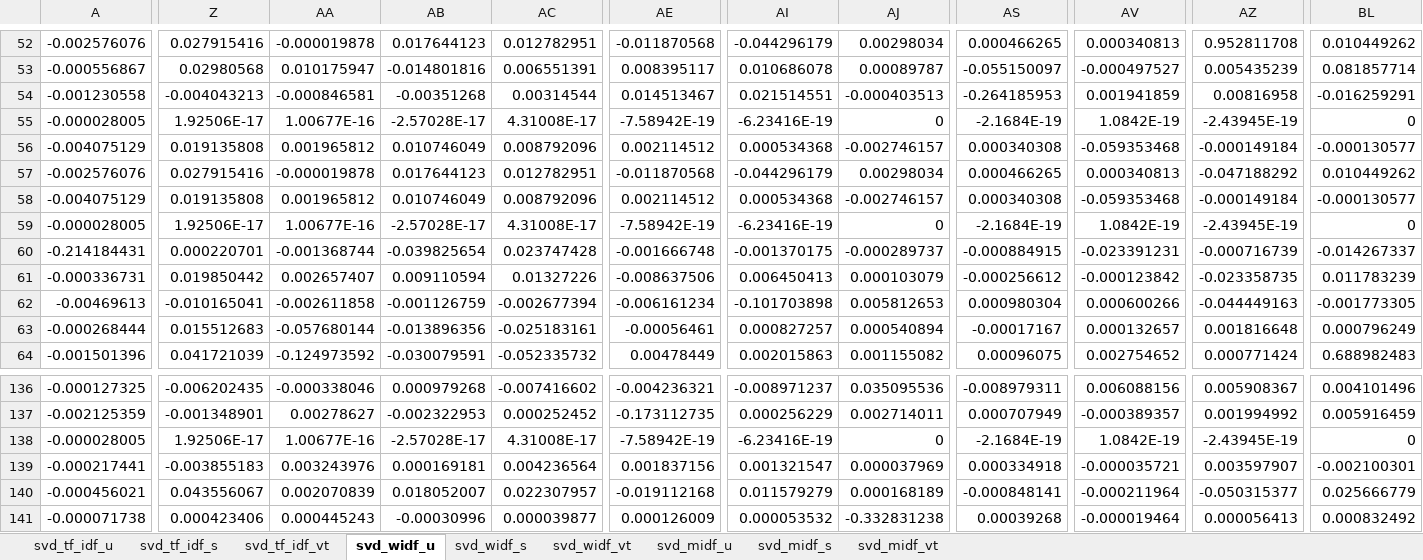
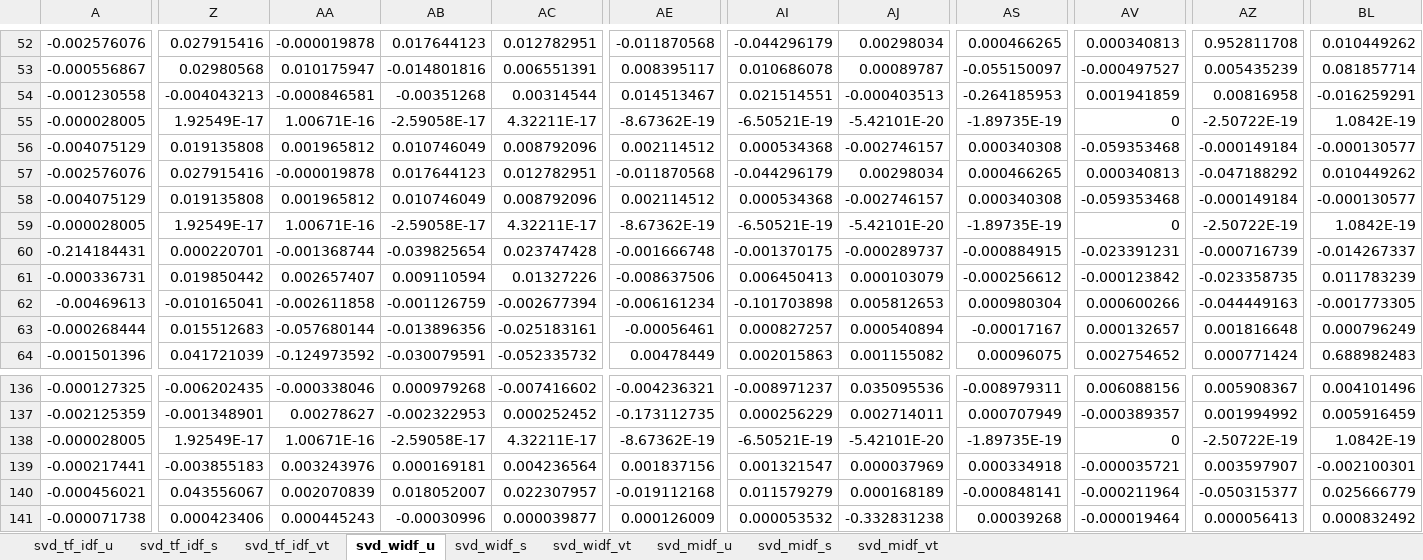
Before and after one commit to waffi/Latent-Semantic-Analysis-for-Short-Answer-Scoring, an Excel workbook: 4. svd (sample)/svd.xlsx, sheet svd_widf_u, drawn as a sheet; only a part is shown, gaps mark what is left out; values as stored, in another font and other column widths than the file's, no borders; the diff covers the shown part only; the diff names each change by its address in the sheet, - before the commit and + after, or states it on an @@ line.

```diff
--- a/4. svd (sample)/svd.xlsx (sheet svd_widf_u)
+++ b/4. svd (sample)/svd.xlsx (sheet svd_widf_u)
-Z55: 1.92506E-17
+Z55: 1.92549E-17
-AA55: 1.00677E-16
+AA55: 1.00671E-16
-AB55: -2.57028E-17
+AB55: -2.59058E-17
-AC55: 4.31008E-17
+AC55: 4.32211E-17
-AE55: -7.58942E-19
+AE55: -8.67362E-19
-AI55: -6.23416E-19
+AI55: -6.50521E-19
-AJ55: 0
+AJ55: -5.42101E-20
-AS55: -2.1684E-19
+AS55: -1.89735E-19
-AV55: 1.0842E-19
+AV55: 0
-AZ55: -2.43945E-19
+AZ55: -2.50722E-19
-BL55: 0
+BL55: 1.0842E-19
-Z59: 1.92506E-17
+Z59: 1.92549E-17
-AA59: 1.00677E-16
+AA59: 1.00671E-16
-AB59: -2.57028E-17
+AB59: -2.59058E-17
-AC59: 4.31008E-17
+AC59: 4.32211E-17
-AE59: -7.58942E-19
+AE59: -8.67362E-19
-AI59: -6.23416E-19
+AI59: -6.50521E-19
-AJ59: 0
+AJ59: -5.42101E-20
-AS59: -2.1684E-19
+AS59: -1.89735E-19
-AV59: 1.0842E-19
+AV59: 0
-AZ59: -2.43945E-19
+AZ59: -2.50722E-19
-BL59: 0
+BL59: 1.0842E-19
-Z138: 1.92506E-17
+Z138: 1.92549E-17
-AA138: 1.00677E-16
+AA138: 1.00671E-16
-AB138: -2.57028E-17
+AB138: -2.59058E-17
-AC138: 4.31008E-17
+AC138: 4.32211E-17
-AE138: -7.58942E-19
+AE138: -8.67362E-19
-AI138: -6.23416E-19
+AI138: -6.50521E-19
-AJ138: 0
+AJ138: -5.42101E-20
-AS138: -2.1684E-19
+AS138: -1.89735E-19
-AV138: 1.0842E-19
+AV138: 0
-AZ138: -2.43945E-19
+AZ138: -2.50722E-19
-BL138: 0
+BL138: 1.0842E-19
```
Also changed, not shown: 228 edited cells elsewhere in this sheet, sheet svd_midf_u, sheet svd_midf_vt, 4. svd (sample)/term weighting.xlsx, 2 other files.
